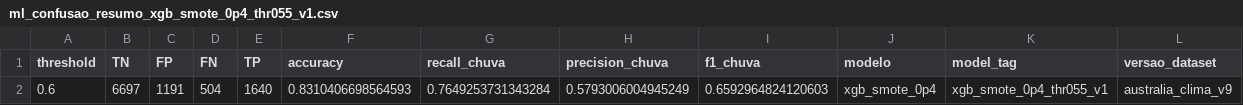
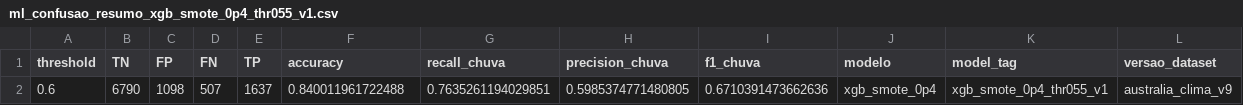
Before and after one commit to guilhermejacyzin/mentoria-bip, a CSV file: dados_editados/ml_confusao_resumo_xgb_smote_0p4_thr055_v1.csv, drawn as a sheet.

```diff
--- a/dados_editados/ml_confusao_resumo_xgb_smote_0p4_thr055_v1.csv
+++ b/dados_editados/ml_confusao_resumo_xgb_smote_0p4_thr055_v1.csv
@@ -1,2 +1,2 @@
 threshold;TN;FP;FN;TP;accuracy;recall_chuva;precision_chuva;f1_chuva;modelo;model_tag;versao_dataset
-0.6;6697;1191;504;1640;0.8310406698564593;0.7649253731343284;0.5793006004945249;0.6592964824120603;xgb_smote_0p4;xgb_smote_0p4_thr055_v1;australia_clima_v9
+0.6;6790;1098;507;1637;0.840011961722488;0.7635261194029851;0.5985374771480805;0.6710391473662636;xgb_smote_0p4;xgb_smote_0p4_thr055_v1;australia_clima_v9
```
Also changed, not shown: dados_editados/ml_thresholds_xgb_smote_0p4_thr055_v1.csv, 6 other files.
